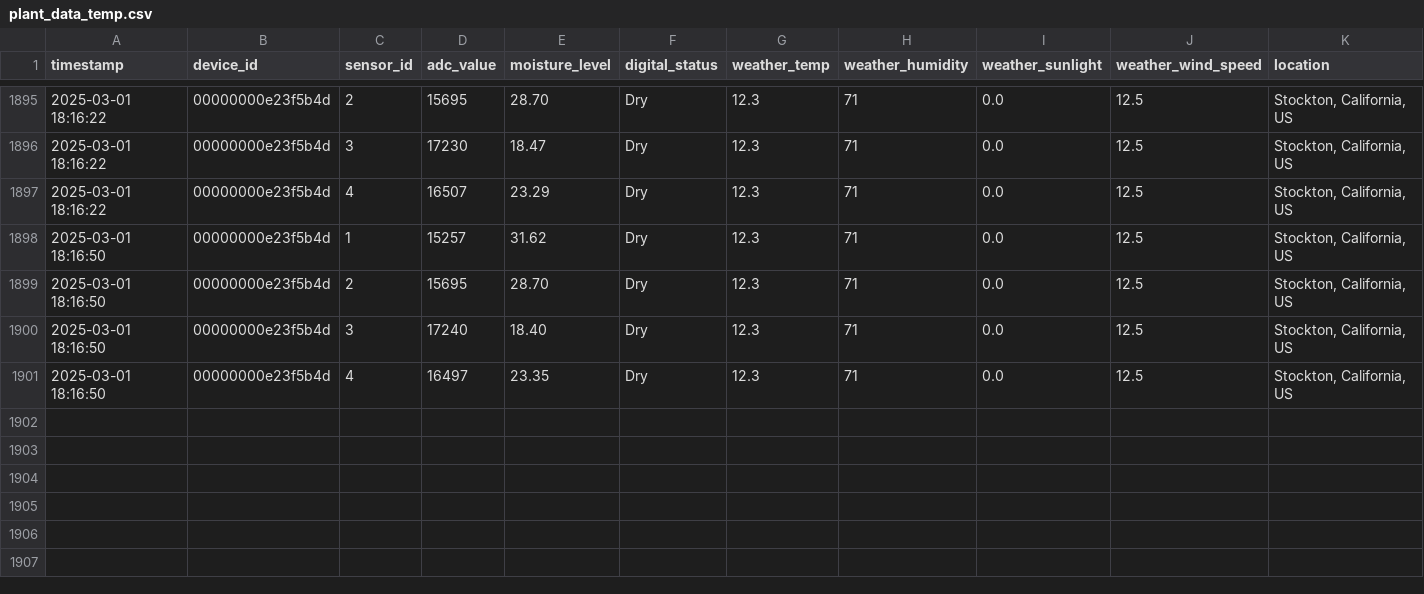
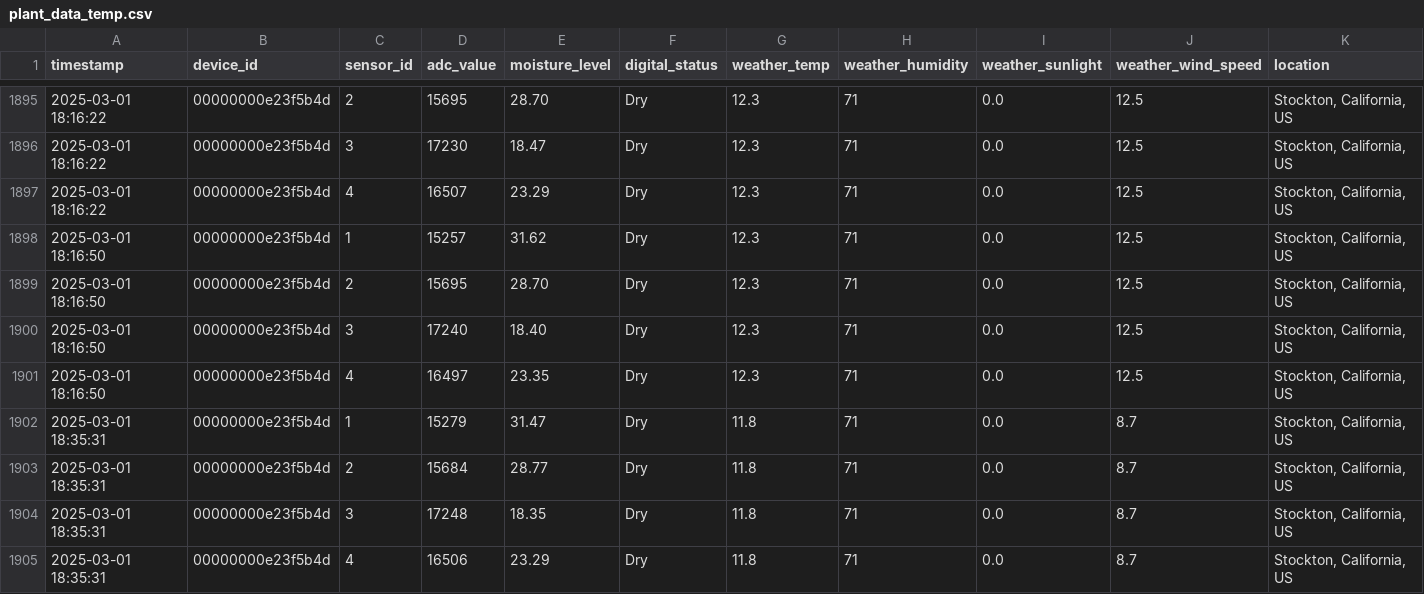
Before and after one commit to SE4CPS/PlantWaterSystem, a CSV file: embedded/plant_data_temp.csv, drawn as a sheet; only a part is shown, gaps mark what is left out; rows hold the shown columns only; the diff names each change by its address in the sheet, - before the commit and + after, or states it on an @@ line.

```diff
--- a/embedded/plant_data_temp.csv
+++ b/embedded/plant_data_temp.csv
+row 1902: 2025-03-01 18:35:31 | 00000000e23f5b4d | 1 | 15279 | 31.47 | Dry | 11.8 | 71 | 0.0 | 8.7 | Stockton, California, US
+row 1903: 2025-03-01 18:35:31 | 00000000e23f5b4d | 2 | 15684 | 28.77 | Dry | 11.8 | 71 | 0.0 | 8.7 | Stockton, California, US
+row 1904: 2025-03-01 18:35:31 | 00000000e23f5b4d | 3 | 17248 | 18.35 | Dry | 11.8 | 71 | 0.0 | 8.7 | Stockton, California, US
+row 1905: 2025-03-01 18:35:31 | 00000000e23f5b4d | 4 | 16506 | 23.29 | Dry | 11.8 | 71 | 0.0 | 8.7 | Stockton, California, US
```
Also changed, not shown: 3 other files.
